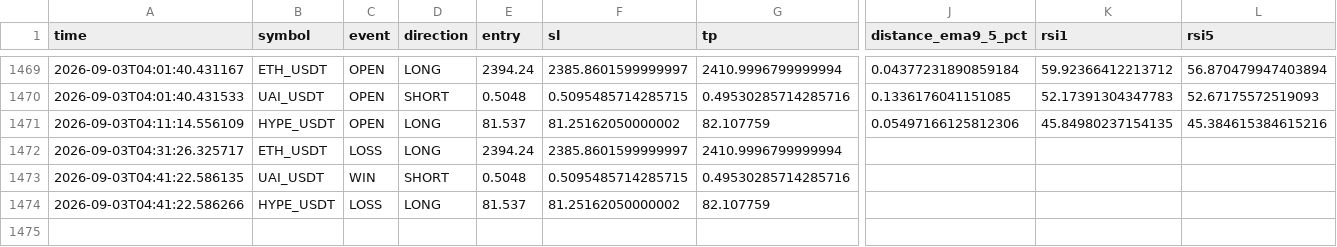
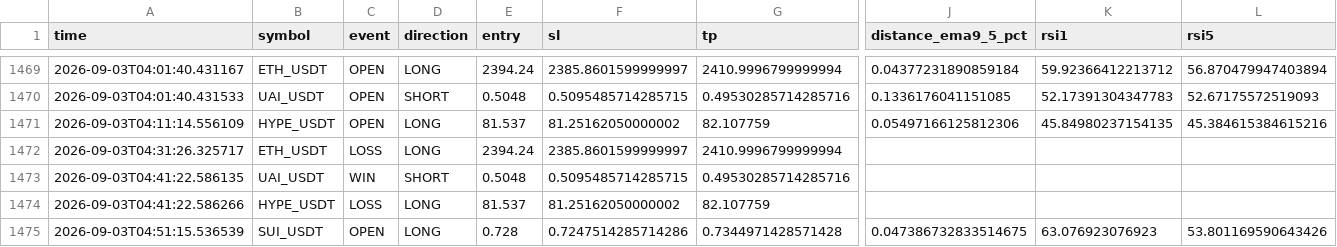
Before and after one commit to Sho-Sho122/mexc-monitor, a CSV file: strategy_pullback.csv, drawn as a sheet; only a part is shown, gaps mark what is left out; rows hold the shown columns only; the diff names each change by its address in the sheet, - before the commit and + after, or states it on an @@ line.

```diff
--- a/strategy_pullback.csv
+++ b/strategy_pullback.csv
+row 1475: 2026-09-03T04:51:15.536539 | SUI_USDT | OPEN | LONG | 0.728 | 0.7247514285714286 | 0.7344971428571428 | 0.047386732833514675 | 63.076923076923 | 53.801169590643426
```
Also changed, not shown: strategy_high_edge.csv, strategy_trend_volume.csv, 9 other files.
